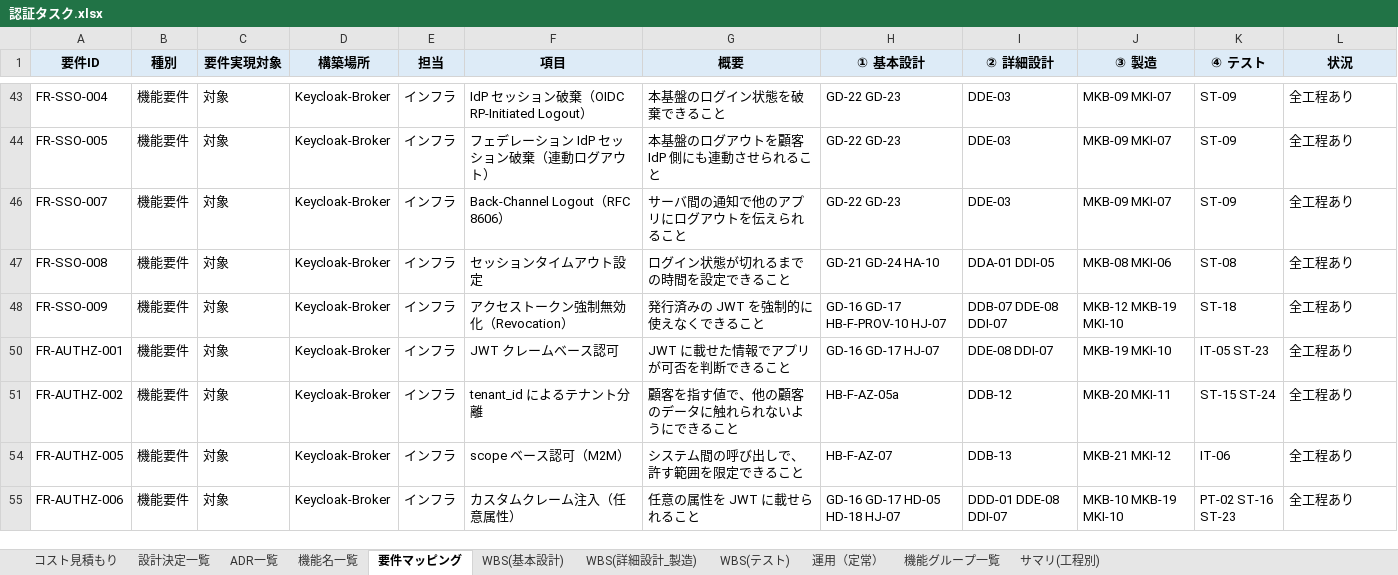
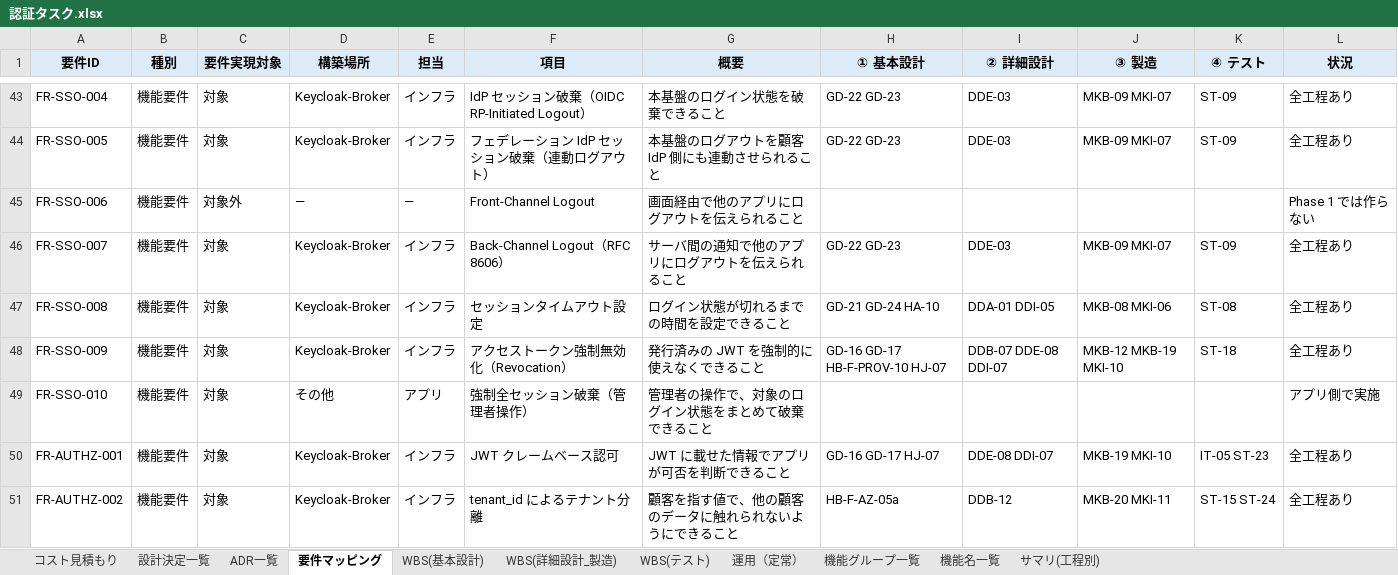
Before and after one commit to suepie/aws-atuh-poc, an Excel workbook: doc/excel/認証タスク.xlsx, sheet 要件マッピング, drawn as a sheet; only a part is shown, gaps mark what is left out; the shorter side is filled out with more unchanged rows; values as stored, in another font and other column widths than the file's, no borders; the diff covers the shown part only; the diff names each change by its address in the sheet, - before the commit and + after, or states it on an @@ line.

```diff
--- a/doc/excel/認証タスク.xlsx (sheet 要件マッピング)
+++ b/doc/excel/認証タスク.xlsx (sheet 要件マッピング)
@@ sheet tab order changed: コスト見積もり | 設計決定一覧 | ADR一覧 | 要件マッピング | WBS(基本設計) | WBS(詳細設計_製造) | WBS(テスト) | 運用（定常） | 機能グループ一覧 | 機能名一覧 | サマリ(工程別) @@
@@ row 45 unhidden: FR-SSO-006 | 機能要件 | 対象外 | — | — | Front-Channel Logout | 画面経由で他のアプリにログアウトを伝えられること |  |  |  |  | Phase 1 では作らない @@
@@ row 49 unhidden: FR-SSO-010 | 機能要件 | 対象 | その他 | アプリ | 強制全セッション破棄（管理者操作） | 管理者の操作で、対象のログイン状態をまとめて破棄できること |  |  |  |  | アプリ側で実施 @@
```
Also changed, not shown: 46 hidden or unhidden rows elsewhere in this sheet, sheet 機能名一覧, sheet 機能グループ一覧.
